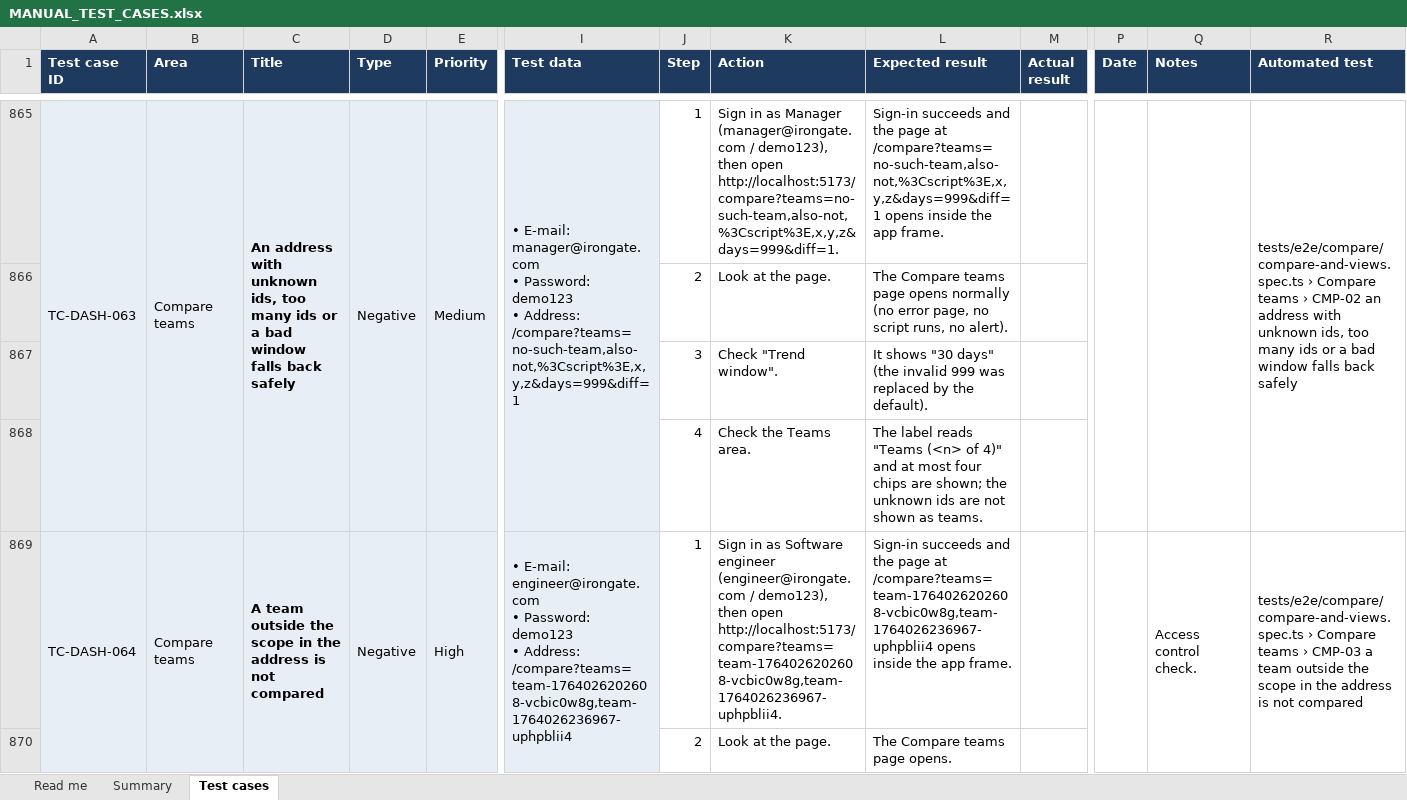
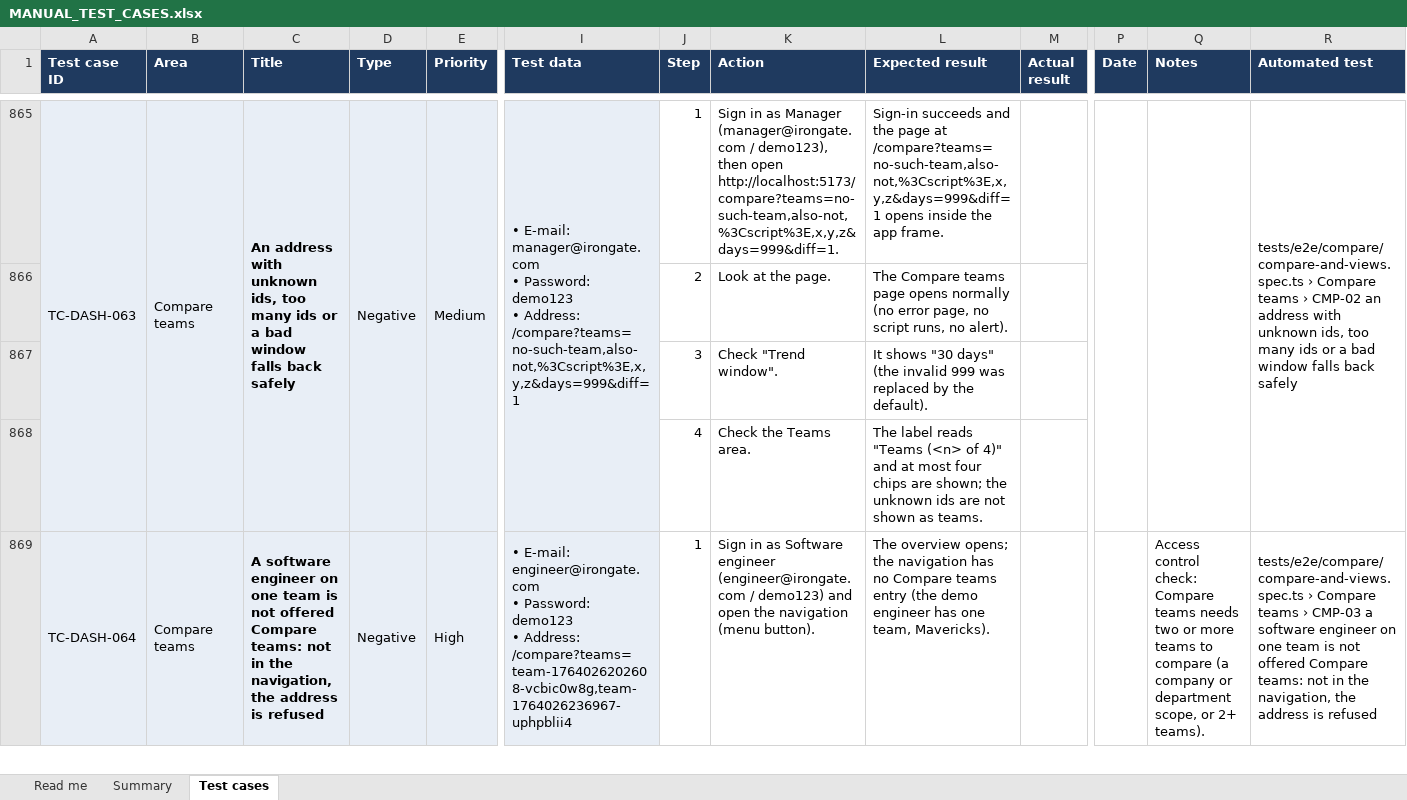
Before and after one commit to therevelator/irongate-qa-navigator-platform, an Excel workbook: docs/testing/MANUAL_TEST_CASES.xlsx, sheet Test cases, drawn as a sheet; only a part is shown, gaps mark what is left out; values as stored, in another font and other column widths than the file's, no borders; removed rows and columns are numbered as before the commit, all else as after; rows hold the shown columns only; the diff covers the shown part only; the diff names each change by its address in the sheet, - before the commit and + after, or states it on an @@ line.

```diff
--- a/docs/testing/MANUAL_TEST_CASES.xlsx (sheet Test cases)
+++ b/docs/testing/MANUAL_TEST_CASES.xlsx (sheet Test cases)
-C869 (Title): A team outside the scope in the address is not compared
+C869 (Title): A software engineer on one team is not offered Compare teams: not in the navigation, the address is refused
-K869 (Action): …(engineer@irongate.com / demo123), then open http://localhost:5173/compare?teams=team-1764026202608-vcbic0w8g,team-1764026236967-uphpblii4.
+K869 (Action): …(engineer@irongate.com / demo123) and open the navigation (menu button).
-L869 (Expected result): Sign-in succeeds and the page at /compare?teams=team-1764026202608-vcbic0w8g,team-1764026236967-uphpblii4 opens inside the app frame.
+L869 (Expected result): The overview opens; the navigation has no Compare teams entry (the demo engineer has one team, Mavericks).
-Q869 (Notes): Access control check.
+Q869 (Notes): Access control check: Compare teams needs two or more teams to compare (a company or department scope, or 2+ teams).
-R869 (Automated test): …CMP-03 a team outside the scope in the address is not compared
+R869 (Automated test): …CMP-03 a software engineer on one team is not offered Compare teams: not in the navigation, the address is refused
-row 870:  |  |  |  |  |  | 2 | Look at the page. | The Compare teams page opens.
```
Also changed, not shown: 5 added rows, 1 removed row and 29 edited cells elsewhere in this sheet, sheet Summary, sheet Read me, 13 other files.
